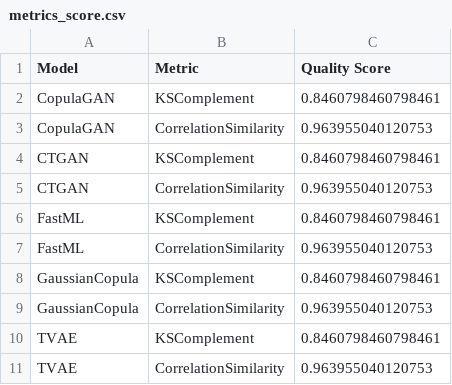
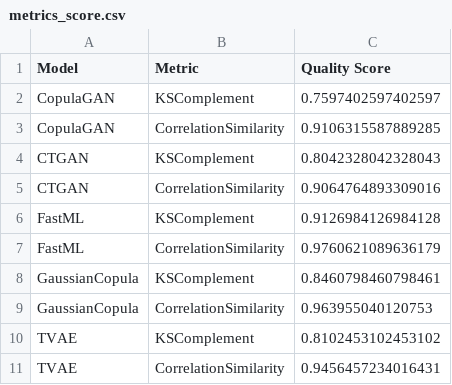
Before and after one commit to caiocmb7/projetos, a CSV file: ML&AI/TCC/data/heart_cleveland/results/metrics_score.csv, drawn as a sheet.

```diff
--- a/ML&AI/TCC/data/heart_cleveland/results/metrics_score.csv
+++ b/ML&AI/TCC/data/heart_cleveland/results/metrics_score.csv
@@ -1,11 +1,11 @@
 Model,Metric,Quality Score
-CopulaGAN,KSComplement,0.8460798460798461
-CopulaGAN,CorrelationSimilarity,0.963955040120753
-CTGAN,KSComplement,0.8460798460798461
-CTGAN,CorrelationSimilarity,0.963955040120753
-FastML,KSComplement,0.8460798460798461
-FastML,CorrelationSimilarity,0.963955040120753
+CopulaGAN,KSComplement,0.7597402597402597
+CopulaGAN,CorrelationSimilarity,0.9106315587889285
+CTGAN,KSComplement,0.8042328042328043
+CTGAN,CorrelationSimilarity,0.9064764893309016
+FastML,KSComplement,0.9126984126984128
+FastML,CorrelationSimilarity,0.9760621089636179
 GaussianCopula,KSComplement,0.8460798460798461
 GaussianCopula,CorrelationSimilarity,0.963955040120753
-TVAE,KSComplement,0.8460798460798461
-TVAE,CorrelationSimilarity,0.963955040120753
+TVAE,KSComplement,0.8102453102453102
+TVAE,CorrelationSimilarity,0.9456457234016431
```
Also changed, not shown: 24 other files.
